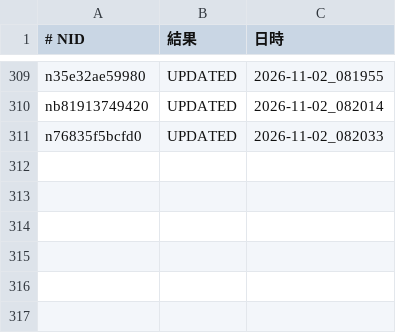
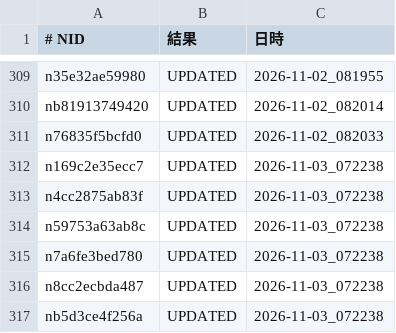
Before and after one commit to tyutyutakokaina81-netizen/agent-team, a TSV file: ops/follow_backfill_done.tsv, drawn as a sheet; only a part is shown, gaps mark what is left out; the diff names each change by its address in the sheet, - before the commit and + after, or states it on an @@ line.

```diff
--- a/ops/follow_backfill_done.tsv
+++ b/ops/follow_backfill_done.tsv
+row 312: n169c2e35ecc7 | UPDATED | 2026-11-03_072238
+row 313: n4cc2875ab83f | UPDATED | 2026-11-03_072238
+row 314: n59753a63ab8c | UPDATED | 2026-11-03_072238
+row 315: n7a6fe3bed780 | UPDATED | 2026-11-03_072238
+row 316: n8cc2ecbda487 | UPDATED | 2026-11-03_072238
+row 317: nb5d3ce4f256a | UPDATED | 2026-11-03_072238
```
Also changed, not shown: ops/follow_live_recheck.tsv, 2 other files.
